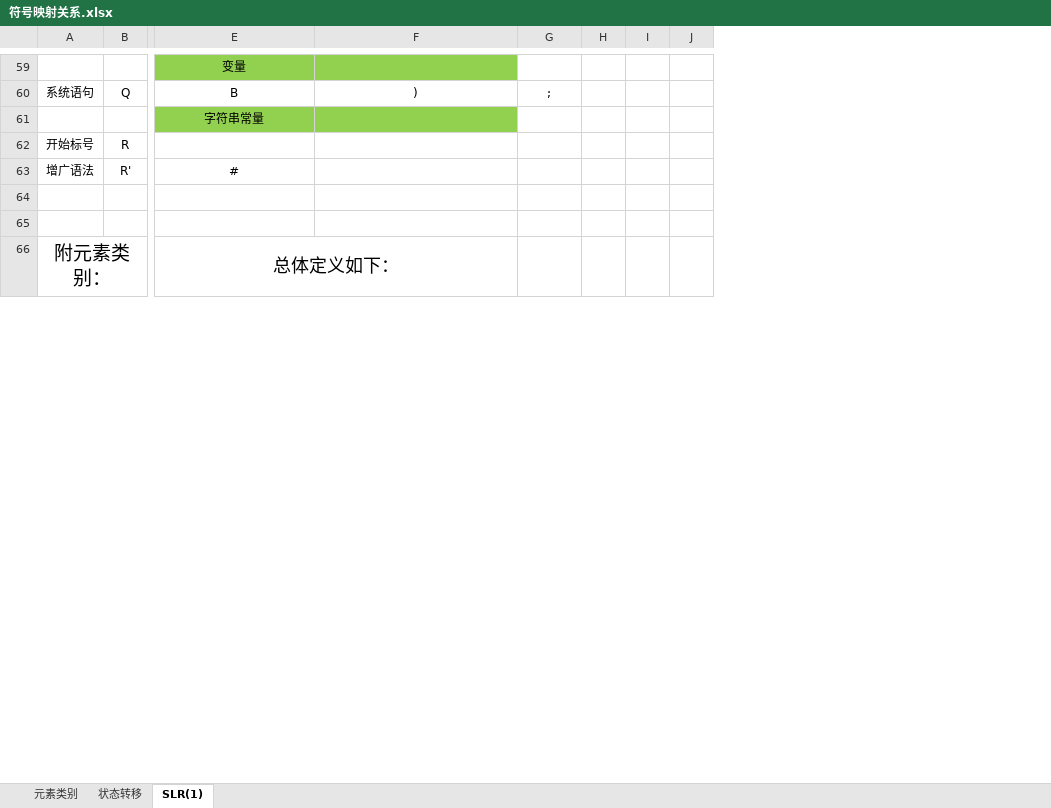
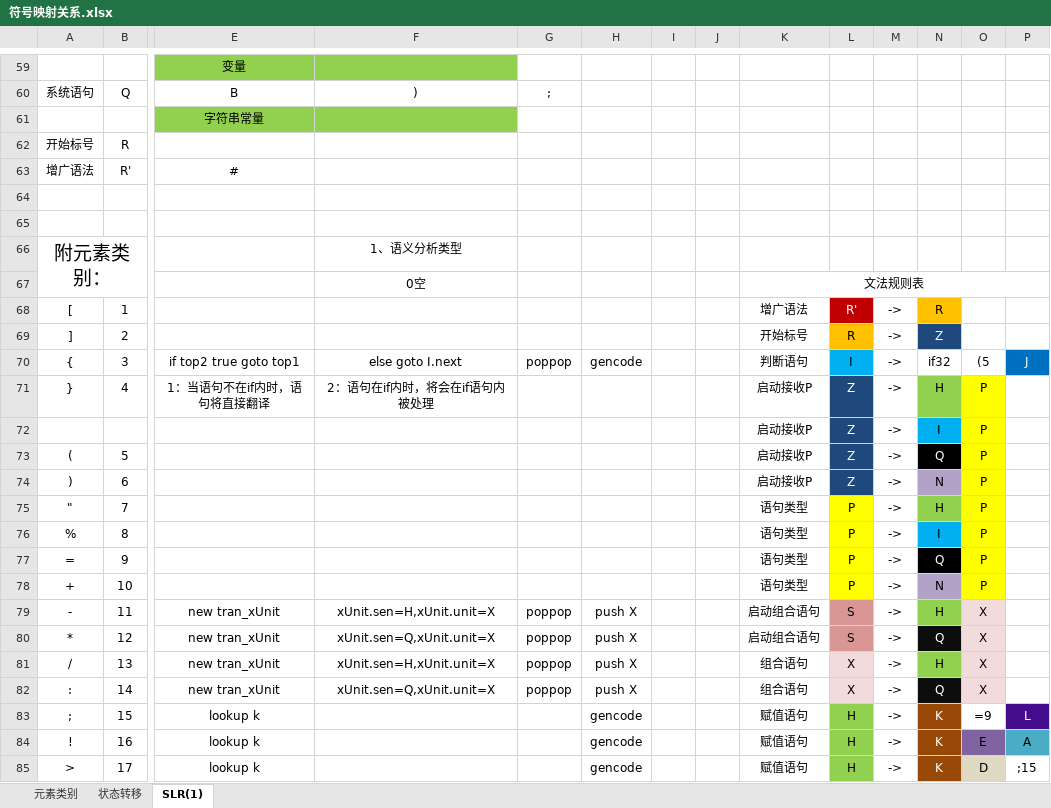
Before and after one commit to cbengcaca/grade_3_EveryThings, an Excel workbook: toMakeAProgramLanguage/ToMakeALanguage/符号映射关系.xlsx, sheet SLR(1), drawn as a sheet; only a part is shown, gaps mark what is left out; values as stored, in another font and other column widths than the file's, no borders; removed rows and columns are numbered as before the commit, all else as after; rows hold the shown columns only; the diff covers the shown part only; the diff names each change by its address in the sheet, - before the commit and + after, or states it on an @@ line.

```diff
--- a/toMakeAProgramLanguage/ToMakeALanguage/符号映射关系.xlsx (sheet SLR(1))
+++ b/toMakeAProgramLanguage/ToMakeALanguage/符号映射关系.xlsx (sheet SLR(1))
+column H, empty
+column I, empty
+column J, empty
+column K, empty
+column L, empty
+column M, empty
-row 66: 附元素类别： |  | 总体定义如下：
+row 66: 附元素类别： |  |  | 1、语义分析类型
+row 67:  |  |  | 0空 |  |  |  |  | 文法规则表
+row 68: [ | 1 |  |  |  |  |  |  | 增广语法 | R' | -> | R
+row 69: ] | 2 |  |  |  |  |  |  | 开始标号 | R | -> | Z
+row 70: { | 3 | if top2 true goto top1 | else goto I.next | poppop | gencode |  |  | 判断语句 | I | -> | if32 | (5 | J
+row 71: } | 4 | 1：当语句不在if内时，语句将直接翻译 | 2：语句在if内时，将会在if语句内被处理 |  |  |  |  | 启动接收P | Z | -> | H | P
+row 72:  |  |  |  |  |  |  |  | 启动接收P | Z | -> | I | P
+row 73: ( | 5 |  |  |  |  |  |  | 启动接收P | Z | -> | Q | P
+row 74: ) | 6 |  |  |  |  |  |  | 启动接收P | Z | -> | N | P
+row 75: " | 7 |  |  |  |  |  |  | 语句类型 | P | -> | H | P
+row 76: % | 8 |  |  |  |  |  |  | 语句类型 | P | -> | I | P
+row 77: = | 9 |  |  |  |  |  |  | 语句类型 | P | -> | Q | P
+row 78: + | 10 |  |  |  |  |  |  | 语句类型 | P | -> | N | P
+row 79: - | 11 | new tran_xUnit | xUnit.sen=H,xUnit.unit=X | poppop | push X |  |  | 启动组合语句 | S | -> | H | X
+row 80: * | 12 | new tran_xUnit | xUnit.sen=Q,xUnit.unit=X | poppop | push X |  |  | 启动组合语句 | S | -> | Q | X
+row 81: / | 13 | new tran_xUnit | xUnit.sen=H,xUnit.unit=X | poppop | push X |  |  | 组合语句 | X | -> | H | X
+row 82: : | 14 | new tran_xUnit | xUnit.sen=Q,xUnit.unit=X | poppop | push X |  |  | 组合语句 | X | -> | Q | X
+row 83: ; | 15 | lookup k |  |  | gencode |  |  | 赋值语句 | H | -> | K | =9 | L
+row 84: ! | 16 | lookup k |  |  | gencode |  |  | 赋值语句 | H | -> | K | E | A
+row 85: > | 17 | lookup k |  |  | gencode |  |  | 赋值语句 | H | -> | K | D | ;15
```
Also changed, not shown: other rows of this sheet, 34 other files.
